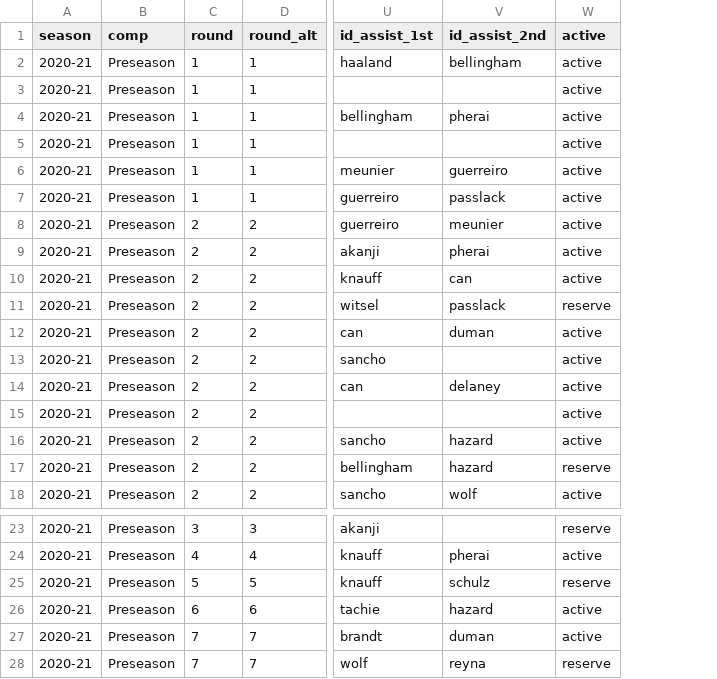
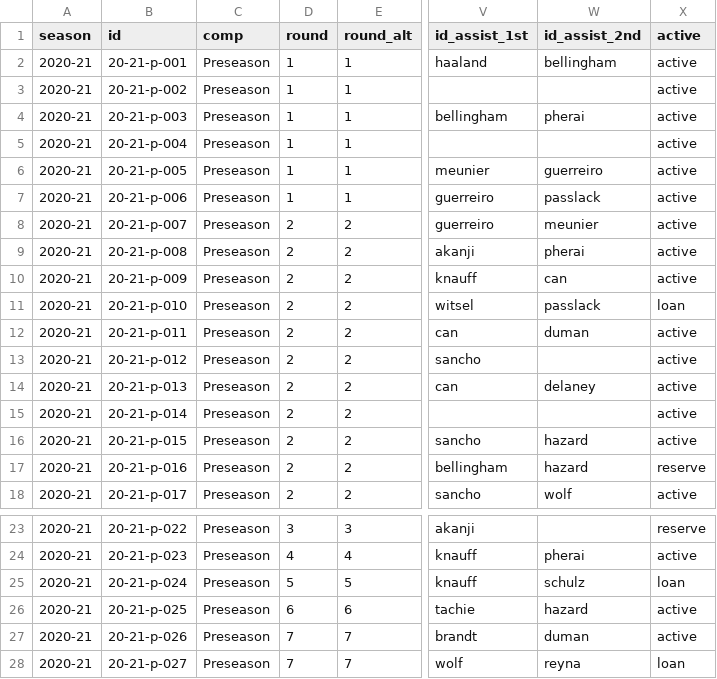
Before and after one commit to adarowski/bvb, a CSV file: _data/stats-2020-2021-preseason/goals.csv, drawn as a sheet; only a part is shown, gaps mark what is left out; addresses are those after the commit; the diff names each change by its address in the sheet, - before the commit and + after, or states it on an @@ line.

```diff
--- a/_data/stats-2020-2021-preseason/goals.csv
+++ b/_data/stats-2020-2021-preseason/goals.csv
+column B (id), rows 2-18: 20-21-p-001 | 20-21-p-002 | 20-21-p-003 | 20-21-p-004 | 20-21-p-005 | 20-21-p-006 | 20-21-p-007 | 20-21-p-008 | 20-21-p-009 | 20-21-p-010 | 20-21-p-011 | 20-21-p-012 | 20-21-p-013 | 20-21-p-014 | 20-21-p-015 | 20-21-p-016 | 20-21-p-017; rows 23-28: 20-21-p-022 | 20-21-p-023 | 20-21-p-024 | 20-21-p-025 | 20-21-p-026 | 20-21-p-027
-X11 (active): reserve
+X11 (active): loan
-X25 (active): reserve
+X25 (active): loan
-X28 (active): reserve
+X28 (active): loan
```
Also changed, not shown: _data/stats-2015-2016/goals.csv, _data/stats-2016-2017/goals.csv, 6 other files.
